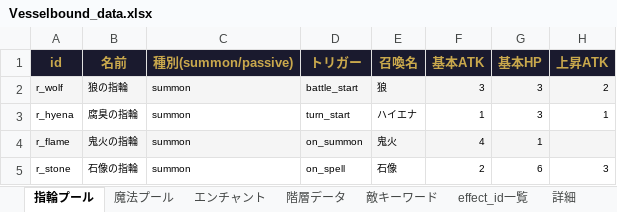
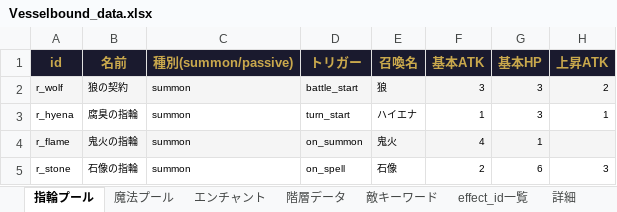
Before and after one commit to Yuki-fa/Vesselbound, an Excel workbook: js/Vesselbound_data.xlsx, sheet 指輪プール, drawn as a sheet; only a part is shown; values as stored, in another font and other column widths than the file's, no borders; charts and pictures not drawn; the diff names each change by its address in the sheet, - before the commit and + after, or states it on an @@ line.

```diff
--- a/js/Vesselbound_data.xlsx (sheet 指輪プール)
+++ b/js/Vesselbound_data.xlsx (sheet 指輪プール)
-B2 (名前): 狼の指輪
+B2 (名前): 狼の契約
```
Also changed, not shown: 2 other files.
